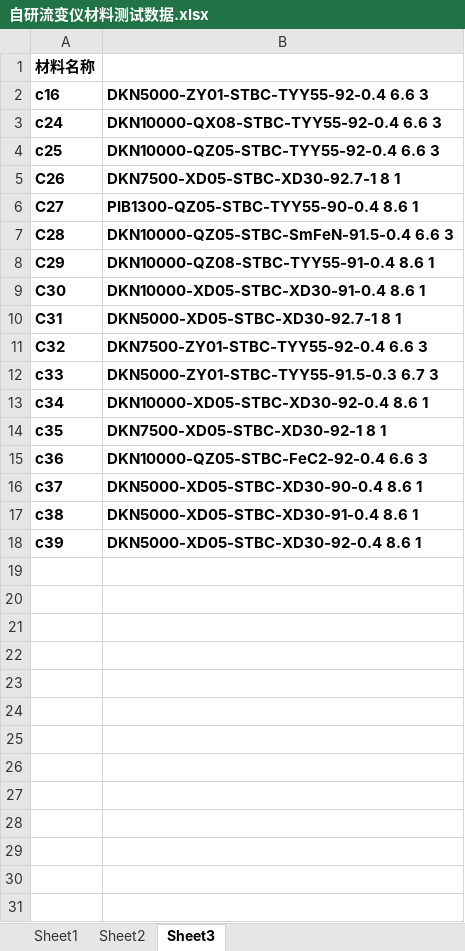
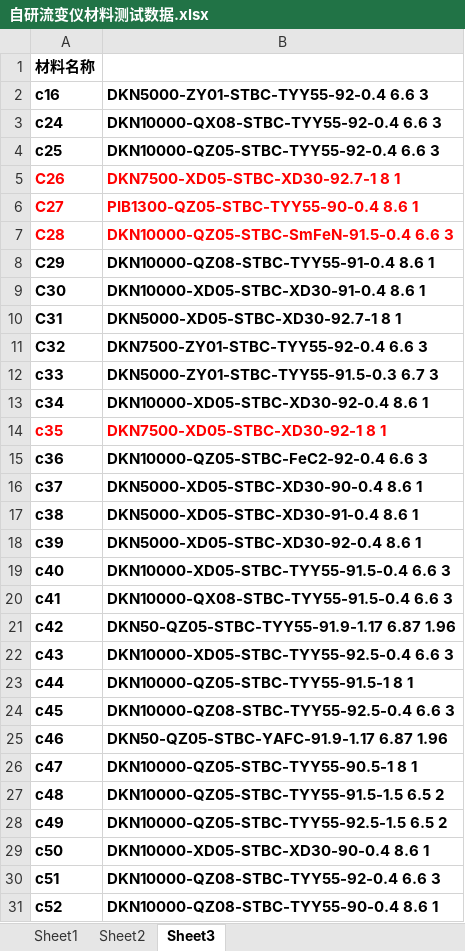
Before and after one commit to yxin091200/Rheometer-Analysis, an Excel workbook: 自研流变仪材料测试数据.xlsx, sheet Sheet3, drawn as a sheet; values as stored, in another font and other column widths than the file's, no borders; the diff names each change by its address in the sheet, - before the commit and + after, or states it on an @@ line.

```diff
--- a/自研流变仪材料测试数据.xlsx (sheet Sheet3)
+++ b/自研流变仪材料测试数据.xlsx (sheet Sheet3)
-A5:B7 text colour: black
+A5:B7 text colour: #FF0000
-A14:B14 text colour: black
+A14:B14 text colour: #FF0000
+row 19: c40 | DKN10000-XD05-STBC-TYY55-91.5-0.4 6.6 3
+row 20: c41 | DKN10000-QX08-STBC-TYY55-91.5-0.4 6.6 3
+row 21: c42 | DKN50-QZ05-STBC-TYY55-91.9-1.17 6.87 1.96
+row 22: c43 | DKN10000-XD05-STBC-TYY55-92.5-0.4 6.6 3
+row 23: c44 | DKN10000-QZ05-STBC-TYY55-91.5-1 8 1
+row 24: c45 | DKN10000-QZ08-STBC-TYY55-92.5-0.4 6.6 3
+row 25: c46 | DKN50-QZ05-STBC-YAFC-91.9-1.17 6.87 1.96
+row 26: c47 | DKN10000-QZ05-STBC-TYY55-90.5-1 8 1
+row 27: c48 | DKN10000-QZ05-STBC-TYY55-91.5-1.5 6.5 2
+row 28: c49 | DKN10000-QZ05-STBC-TYY55-92.5-1.5 6.5 2
+row 29: c50 | DKN10000-XD05-STBC-XD30-90-0.4 8.6 1
+row 30: c51 | DKN10000-QZ08-STBC-TYY55-92-0.4 6.6 3
+row 31: c52 | DKN10000-QZ08-STBC-TYY55-90-0.4 8.6 1
```
Also changed, not shown: sheet Sheet1.
